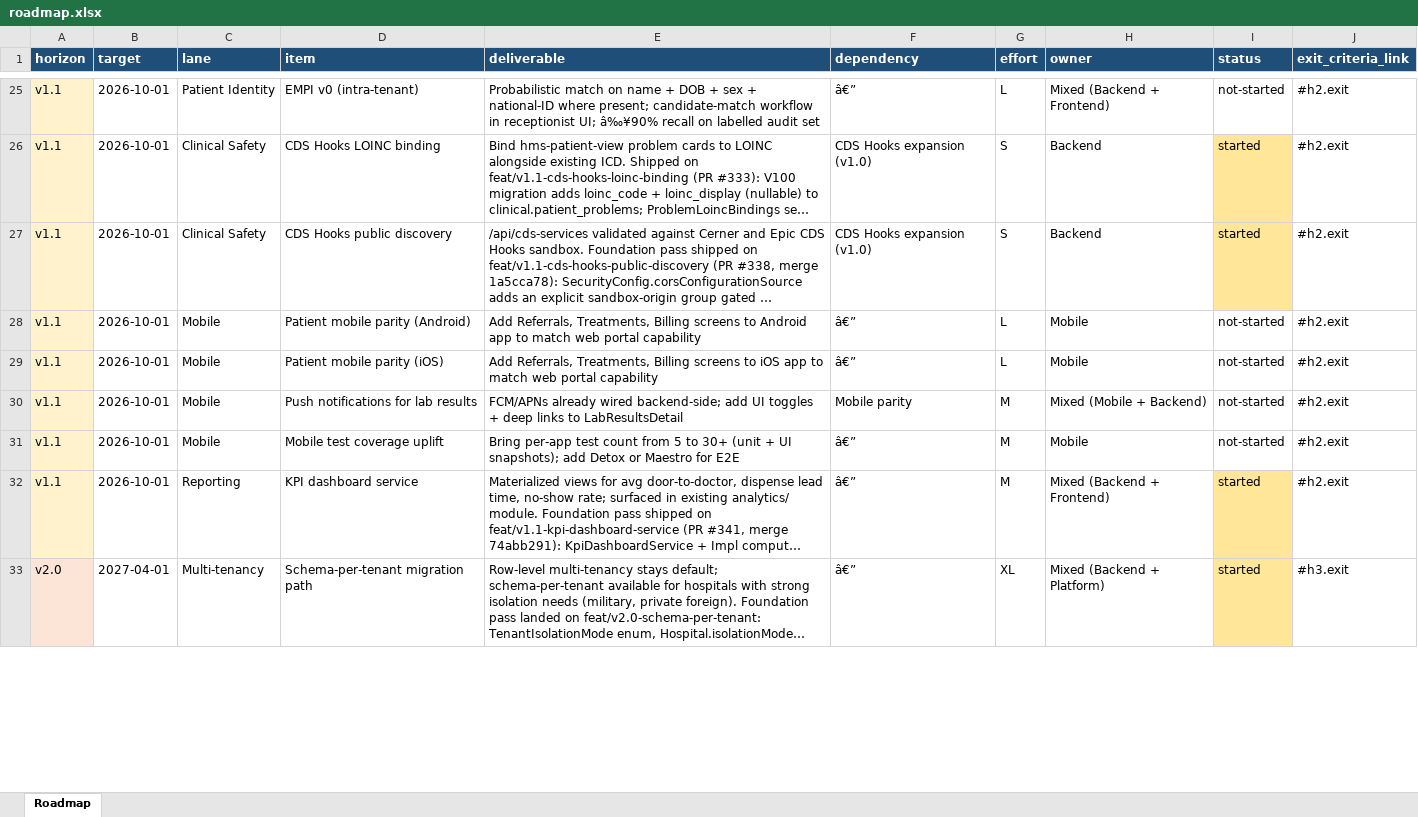
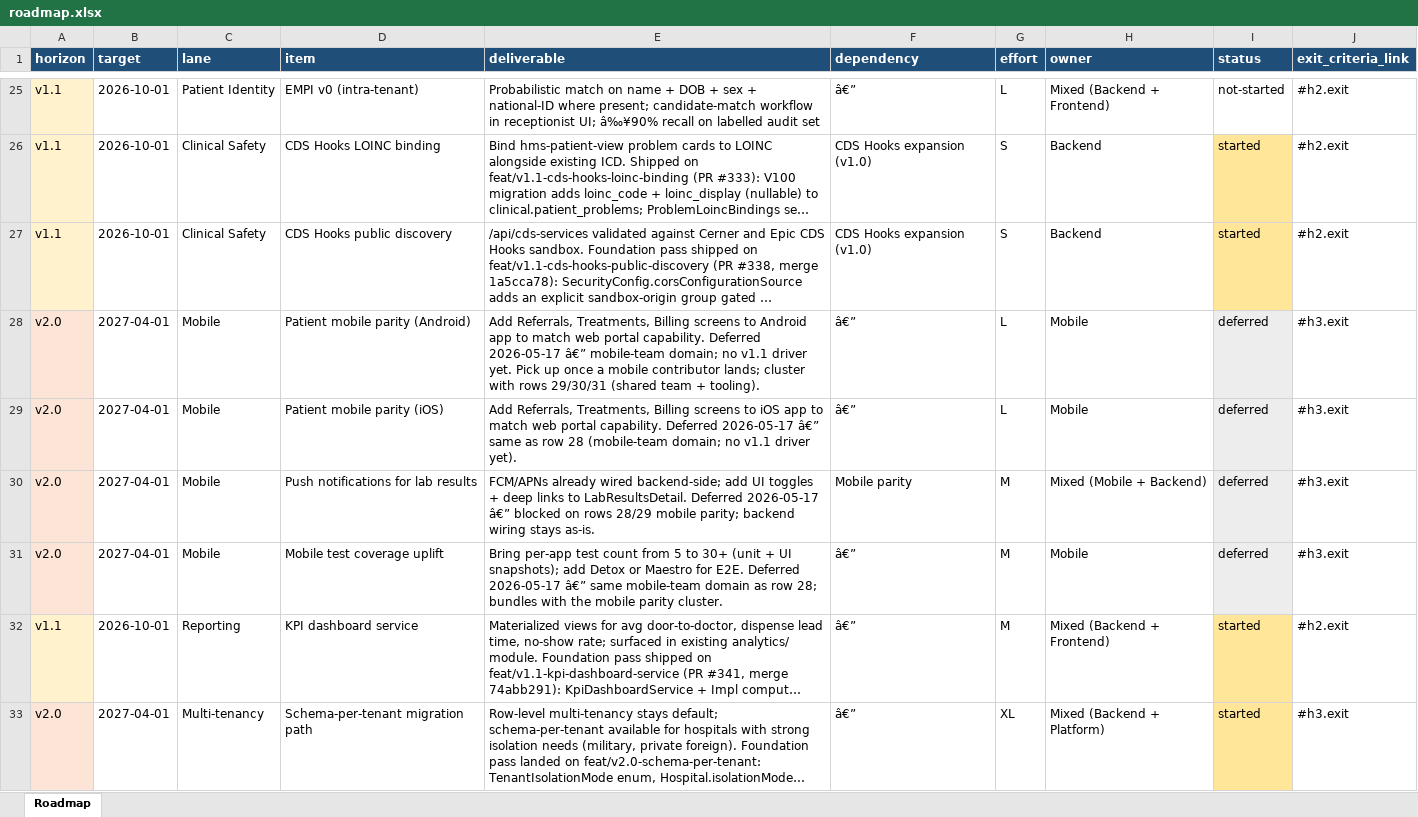
Before and after one commit to DevFaso/hms, an Excel workbook: docs/roadmap.xlsx, sheet Roadmap, drawn as a sheet; only a part is shown, gaps mark what is left out; long unchanged cells end in …; values as stored, in another font and other column widths than the file's, no borders; the diff covers the shown part only; the diff names each change by its address in the sheet, - before the commit and + after, or states it on an @@ line.

```diff
--- a/docs/roadmap.xlsx (sheet Roadmap)
+++ b/docs/roadmap.xlsx (sheet Roadmap)
-A28:A31 (horizon): v1.1
+A28:A31 (horizon): v2.0
-B28:B31 (target): 2026-10-01
+B28:B31 (target): 2027-04-01
-E28 (deliverable): …web portal capability
+E28 (deliverable): …web portal capability. Deferred 2026-05-17 â€” mobile-team domain; no v1.1 driver yet. Pick up once a mobile contributor lands; cluster with rows 29/30/31 (shared team + tooling).
-I28:I31 (status): not-started
+I28:I31 (status): deferred
-I28:I31 fill: none
+I28:I31 fill: #EDEDED
-J28:J31 (exit_criteria_link): #h2.exit
+J28:J31 (exit_criteria_link): #h3.exit
-E29 (deliverable): …web portal capability
+E29 (deliverable): …web portal capability. Deferred 2026-05-17 â€” same as row 28 (mobile-team domain; no v1.1 driver yet).
-E30 (deliverable): …links to LabResultsDetail
+E30 (deliverable): …links to LabResultsDetail. Deferred 2026-05-17 â€” blocked on rows 28/29 mobile parity; backend wiring stays as-is.
-E31 (deliverable): …Maestro for E2E
+E31 (deliverable): …Maestro for E2E. Deferred 2026-05-17 â€” same mobile-team domain as row 28; bundles with the mobile parity cluster.
```
Also changed, not shown: 10 edited cells and cell formats elsewhere in this sheet, 2 other files.
